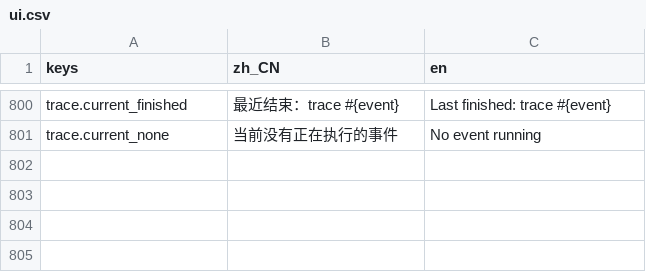
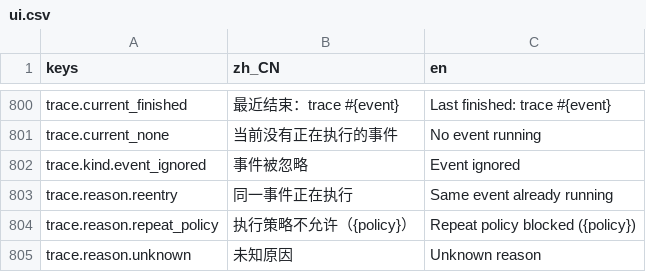
Before and after one commit to elawang49-ui/RPGEVENTSTUDIO-0.2.0, a CSV file: addons/rpgeventstudio/i18n/ui.csv, drawn as a sheet; only a part is shown, gaps mark what is left out.

Commit message:
feat(trace): 图条件定位、事件拒绝/忽略记录与上下文清理
- 图条件记录新增 graph_id/node_id（trace_id=0 保持不变），F2 双击可定位
- event_rejected 携带真实触发来源
- 新增 event_ignored：重入丢弃(reentry)/执行策略(repeat_policy) 两类原因
- EventRunner 空闲时清理残留上下文，连续事件状态归因不受旧上下文污染
- 新增 13 项测试（runtime_trace_test 50→63，trace_ui 11，编辑器 7）
- i18n 804 键 PASS

```diff
--- a/addons/rpgeventstudio/i18n/ui.csv
+++ b/addons/rpgeventstudio/i18n/ui.csv
@@ -801 +801,5 @@ trace.current_finished,最近结束：trace #{event},Last finished: trace #{even
 trace.current_none,当前没有正在执行的事件,No event running
+trace.kind.event_ignored,事件被忽略,Event ignored
+trace.reason.reentry,同一事件正在执行,Same event already running
+trace.reason.repeat_policy,执行策略不允许（{policy}）,Repeat policy blocked ({policy})
+trace.reason.unknown,未知原因,Unknown reason
```
Also changed, not shown: 6 other files.
